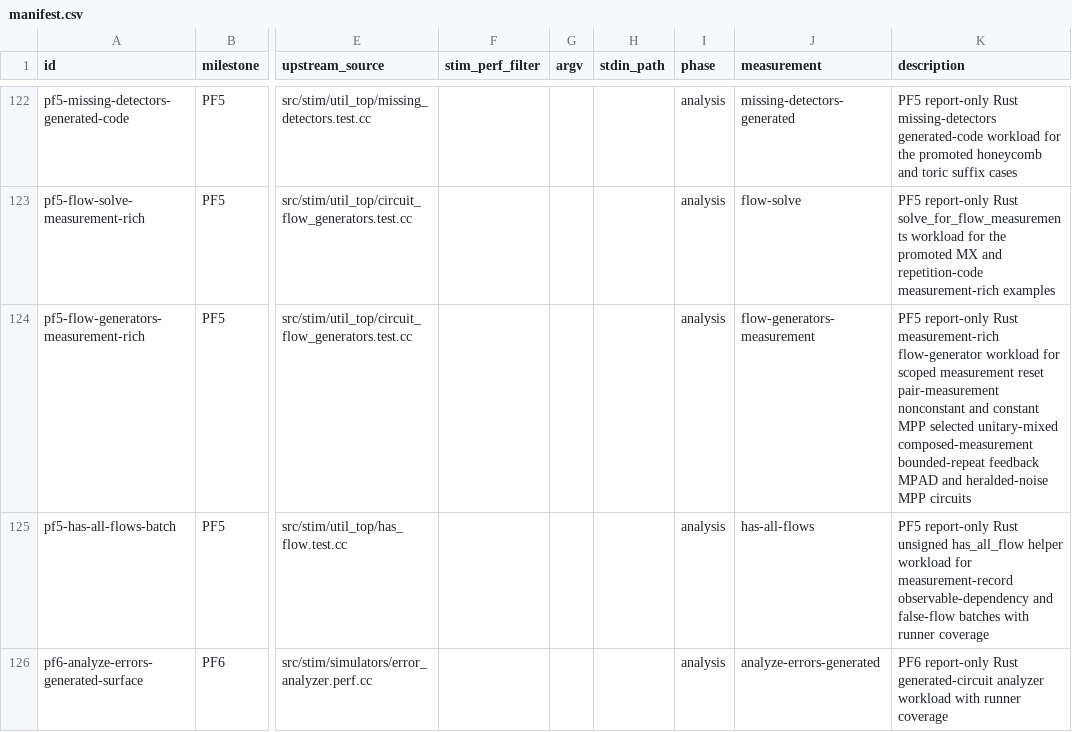
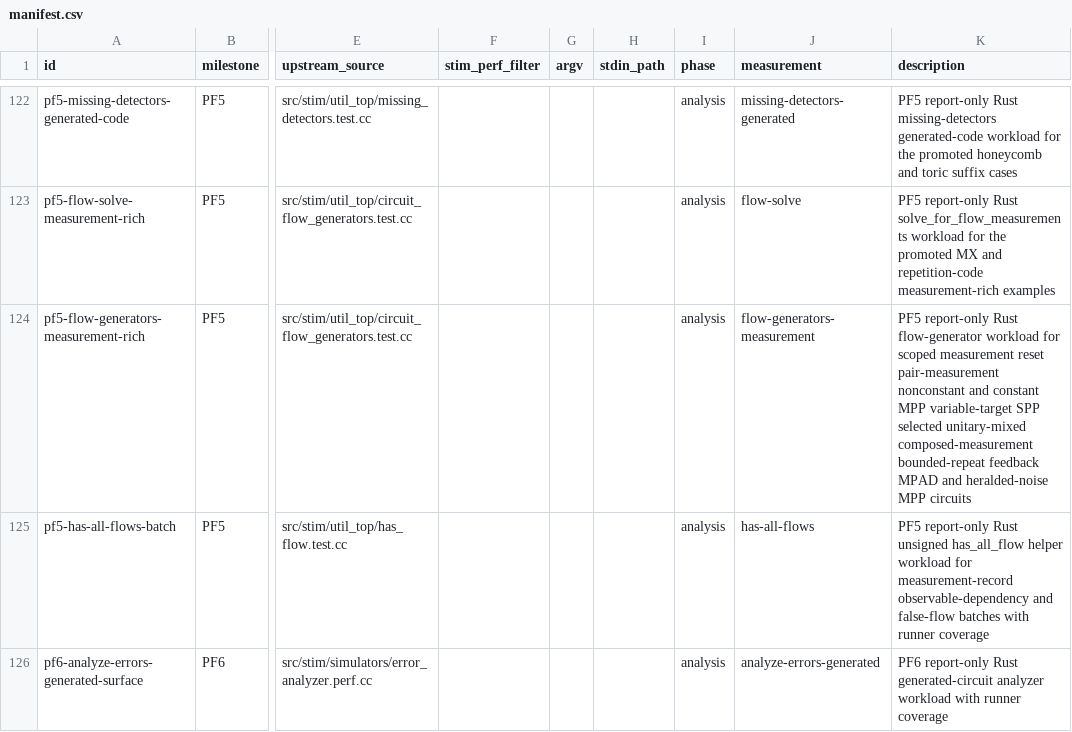
Before and after one commit to ifsheldon/Stab, a CSV file: benchmarks/manifest.csv, drawn as a sheet; only a part is shown, gaps mark what is left out; the diff names each change by its address in the sheet, - before the commit and + after, or states it on an @@ line.

Commit message:
feat(core): add SPP flow-generator parity
Promote the pinned Stim v1.16.0 circuit_flow_generators examples for SPP and SPP_DAG by routing SPP-containing unitary generator cases through the existing decomposition-backed tableau path.

Add exact generator tests, anti-Hermitian rejection coverage, PF5 oracle alignment, report-only benchmark corpus updates, and synchronized roadmap/checklist evidence. The row remains report-only because there is no faithful pinned-Stim CLI timing ratio for this Rust utility surface.

Verification: cargo fmt --all --check; cargo clippy -p stab-core -p stab-bench -p stab-oracle --all-targets -- -D warnings; cargo test -p stab-core --test circuit_flow_generators --quiet; cargo test -p stab-bench pf5::detector_utility_benchmark_rows_have_stab_compare_runners --quiet; cargo test -p stab-oracle fixtures --quiet; just oracle::run --milestone PF5; just bench::smoke; just maintenance::pre-commit.

```diff
--- a/benchmarks/manifest.csv
+++ b/benchmarks/manifest.csv
-K124 (description): …report-only Rust measurement-rich flow-generator workload for scoped measurement reset pair-measurement nonconstant and constant MPP selected unitary-mixed…
+K124 (description): …report-only Rust flow-generator workload for scoped measurement reset pair-measurement nonconstant and constant MPP variable-target SPP selected unitary-mixed…
```
Also changed, not shown: 9 other files.
